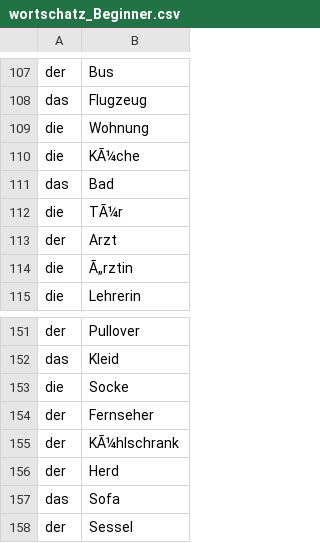
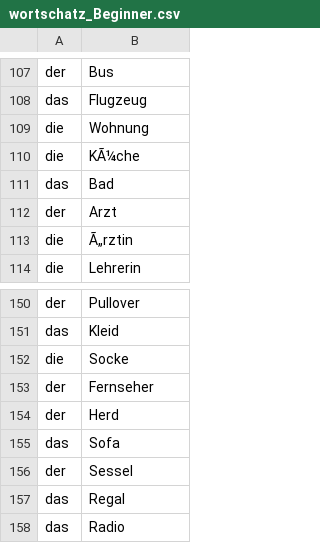
Before and after one commit to gboaventura93/DeutscheApp, a CSV file: wortschatz_Beginner.csv, drawn as a sheet; only a part is shown, gaps mark what is left out; the shorter side is filled out with more unchanged rows; the diff names each change by its address in the sheet, - before the commit and + after, or states it on an @@ line.

```diff
--- a/wortschatz_Beginner.csv
+++ b/wortschatz_Beginner.csv
-row 112: die | TÃ¼r
-row 155: der | KÃ¼hlschrank
```
Also changed, not shown: 2 other files.
